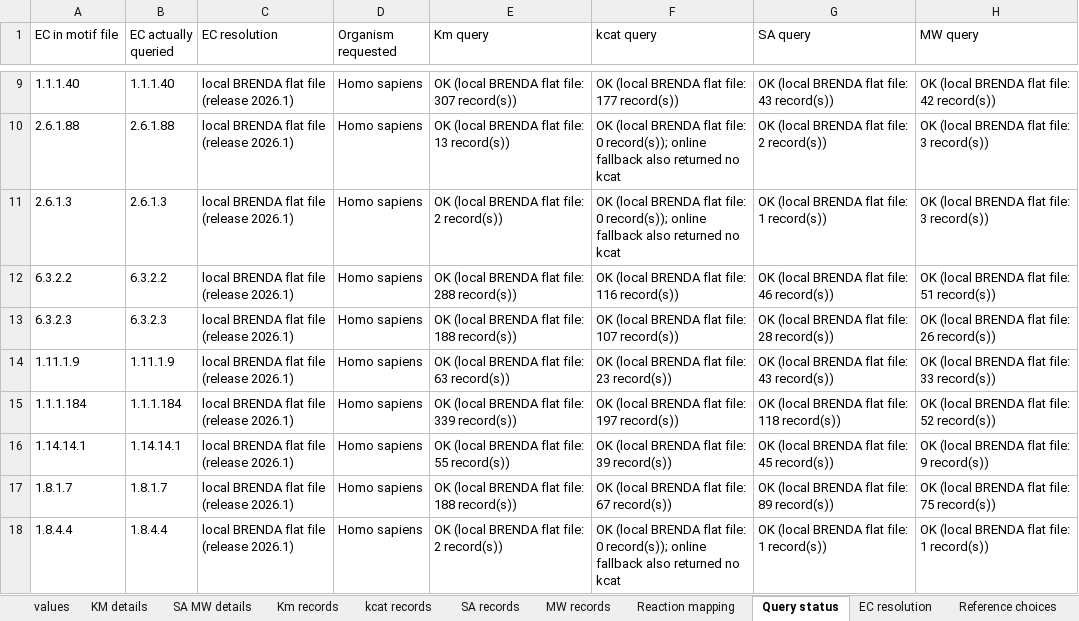
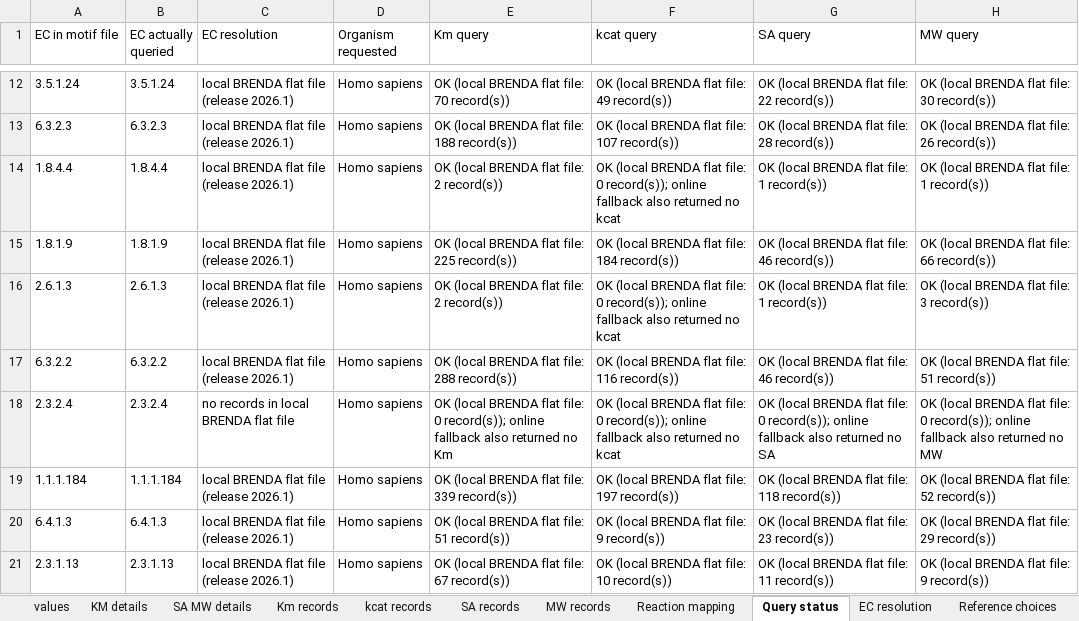
Before and after one commit to tkn-tub/bioelectrodynamics, an Excel workbook: code/NN_chemical_CAR_T/Step_3_Programming/kinetics_BRENDA_curated.xlsx, sheet Query status, drawn as a sheet; only a part is shown, gaps mark what is left out; values as stored, in another font and other column widths than the file's, no borders; removed rows and columns are numbered as before the commit, all else as after; the diff covers the shown part only; the diff names each change by its address in the sheet, - before the commit and + after, or states it on an @@ line.

```diff
--- a/code/NN_chemical_CAR_T/Step_3_Programming/kinetics_BRENDA_curated.xlsx (sheet Query status)
+++ b/code/NN_chemical_CAR_T/Step_3_Programming/kinetics_BRENDA_curated.xlsx (sheet Query status)
-A12 (EC in motif file): 1.1.1.40
+A12 (EC in motif file): 3.5.1.24
-B12 (EC actually queried): 1.1.1.40
+B12 (EC actually queried): 3.5.1.24
-E12 (Km query): OK (local BRENDA flat file: 307 record(s))
+E12 (Km query): OK (local BRENDA flat file: 70 record(s))
-F12 (kcat query): OK (local BRENDA flat file: 177 record(s))
+F12 (kcat query): OK (local BRENDA flat file: 49 record(s))
-G12 (SA query): OK (local BRENDA flat file: 43 record(s))
+G12 (SA query): OK (local BRENDA flat file: 22 record(s))
-H12 (MW query): OK (local BRENDA flat file: 42 record(s))
+H12 (MW query): OK (local BRENDA flat file: 30 record(s))
-A14 (EC in motif file): 2.6.1.88
+A14 (EC in motif file): 1.8.4.4
-B14 (EC actually queried): 2.6.1.88
+B14 (EC actually queried): 1.8.4.4
-E14 (Km query): OK (local BRENDA flat file: 13 record(s))
+E14 (Km query): OK (local BRENDA flat file: 2 record(s))
-G14 (SA query): OK (local BRENDA flat file: 2 record(s))
+G14 (SA query): OK (local BRENDA flat file: 1 record(s))
-H14 (MW query): OK (local BRENDA flat file: 3 record(s))
+H14 (MW query): OK (local BRENDA flat file: 1 record(s))
+row 15: 1.8.1.9 | 1.8.1.9 | local BRENDA flat file (release 2026.1) | Homo sapiens | OK (local BRENDA flat file: 225 record(s)) | OK (local BRENDA flat file: 184 record(s)) | OK (local BRENDA flat file: 46 record(s)) | OK (local BRENDA flat file: 66 record(s))
-row 14: 1.11.1.9 | 1.11.1.9 | local BRENDA flat file (release 2026.1) | Homo sapiens | OK (local BRENDA flat file: 63 record(s)) | OK (local BRENDA flat file: 23 record(s)) | OK (local BRENDA flat file: 43 record(s)) | OK (local BRENDA flat file: 33 record(s))
+row 18: 2.3.2.4 | 2.3.2.4 | no records in local BRENDA flat file | Homo sapiens | OK (local BRENDA flat file: 0 record(s)); online fallback also returned no Km | OK (local BRENDA flat file: 0 record(s)); online fallback also returned no kcat | OK (local BRENDA flat file: 0 record(s)); online fallback also returned no SA | OK (local BRENDA flat file: 0 record(s)); online fallback also returned no MW
-A20 (EC in motif file): 1.14.14.1
+A20 (EC in motif file): 6.4.1.3
-B20 (EC actually queried): 1.14.14.1
+B20 (EC actually queried): 6.4.1.3
-E20 (Km query): OK (local BRENDA flat file: 55 record(s))
+E20 (Km query): OK (local BRENDA flat file: 51 record(s))
-F20 (kcat query): OK (local BRENDA flat file: 39 record(s))
+F20 (kcat query): OK (local BRENDA flat file: 9 record(s))
-G20 (SA query): OK (local BRENDA flat file: 45 record(s))
+G20 (SA query): OK (local BRENDA flat file: 23 record(s))
-H20 (MW query): OK (local BRENDA flat file: 9 record(s))
+H20 (MW query): OK (local BRENDA flat file: 29 record(s))
-A21 (EC in motif file): 1.8.1.7
+A21 (EC in motif file): 2.3.1.13
-B21 (EC actually queried): 1.8.1.7
+B21 (EC actually queried): 2.3.1.13
-E21 (Km query): OK (local BRENDA flat file: 188 record(s))
+E21 (Km query): OK (local BRENDA flat file: 67 record(s))
-F21 (kcat query): OK (local BRENDA flat file: 67 record(s))
+F21 (kcat query): OK (local BRENDA flat file: 10 record(s))
-G21 (SA query): OK (local BRENDA flat file: 89 record(s))
+G21 (SA query): OK (local BRENDA flat file: 11 record(s))
-H21 (MW query): OK (local BRENDA flat file: 75 record(s))
+H21 (MW query): OK (local BRENDA flat file: 9 record(s))
-row 18: 1.8.4.4 | 1.8.4.4 | local BRENDA flat file (release 2026.1) | Homo sapiens | OK (local BRENDA flat file: 2 record(s)) | OK (local BRENDA flat file: 0 record(s)); online fallback also returned no kcat | OK (local BRENDA flat file: 1 record(s)) | OK (local BRENDA flat file: 1 record(s))
```
Also changed, not shown: 3 added rows, 2 removed rows and 47 edited cells elsewhere in this sheet, sheet Km records, sheet kcat records, sheet SA records, sheet MW records, sheet KM details, sheet SA MW details, 3 more sheets, formulas that keep their value, 7 other files.
